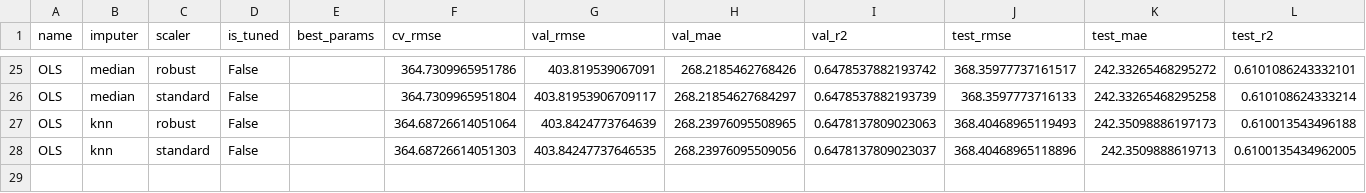
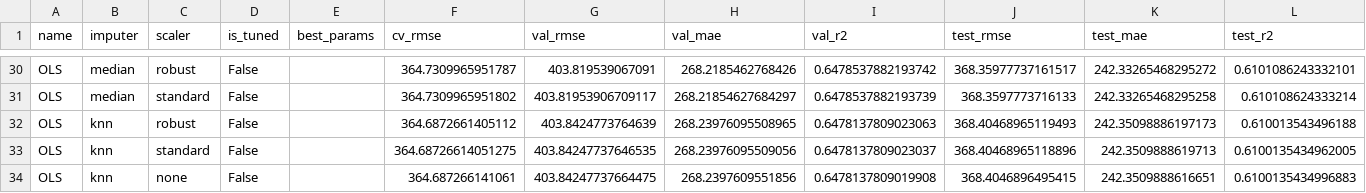
Before and after one commit to vladimircajka5/PROJEKAT_NANS, a CSV file: results/csv/results_linear_baselines.csv, drawn as a sheet; only a part is shown, gaps mark what is left out; addresses are those after the commit; the diff covers the shown part only; the diff names each change by its address in the sheet, - before the commit and + after, or states it on an @@ line.

```diff
--- a/results/csv/results_linear_baselines.csv
+++ b/results/csv/results_linear_baselines.csv
-F30 (cv_rmse): 364.7309965951786
+F30 (cv_rmse): 364.7309965951787
-F31 (cv_rmse): 364.7309965951804
+F31 (cv_rmse): 364.7309965951802
-F32 (cv_rmse): 364.68726614051064
+F32 (cv_rmse): 364.6872661405112
-F33 (cv_rmse): 364.68726614051303
+F33 (cv_rmse): 364.68726614051275
+row 34: OLS | knn | none | False |  | 364.687266141061 | 403.84247737664475 | 268.2397609551856 | 0.6478137809019908 | 368.4046896495415 | 242.3509888616651 | 0.6100135434996883
```
Also changed, not shown: 5 added rows and 13 edited cells elsewhere in this file, 5 other files.
